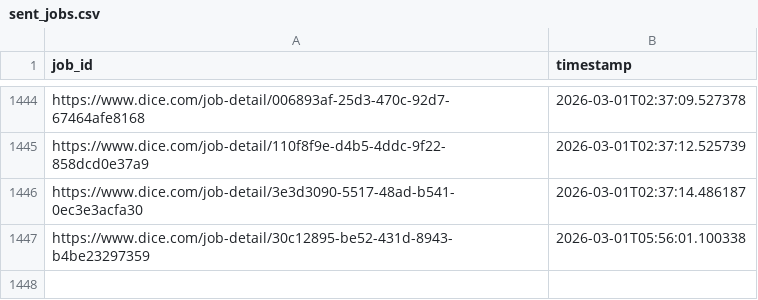
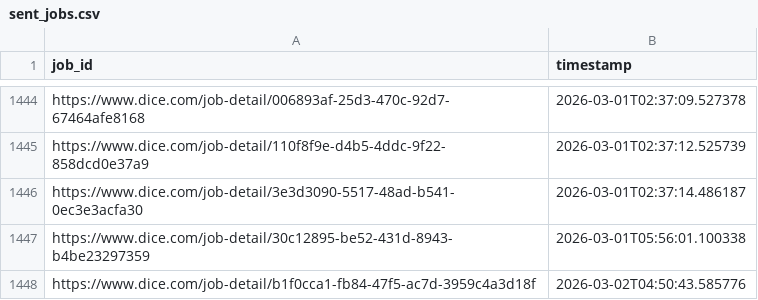
Before and after one commit to syedhussaini1995/dice-job-alerts, a CSV file: sent_jobs.csv, drawn as a sheet; only a part is shown, gaps mark what is left out; the diff names each change by its address in the sheet, - before the commit and + after, or states it on an @@ line.

```diff
--- a/sent_jobs.csv
+++ b/sent_jobs.csv
+row 1448: https://www.dice.com/job-detail/b1f0cca1-fb84-47f5-ac7d-3959c4a3d18f | 2026-03-02T04:50:43.585776
```
